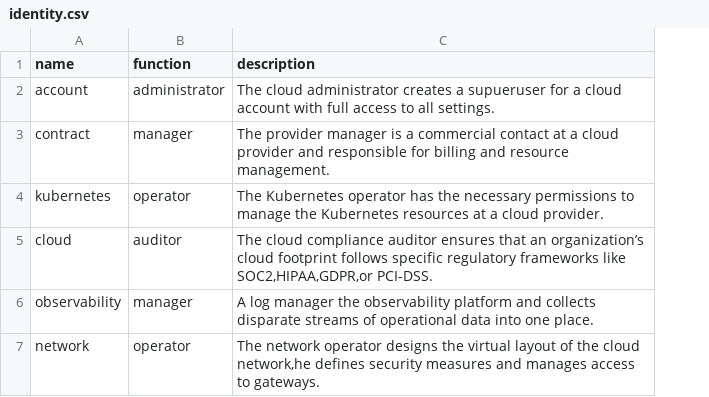
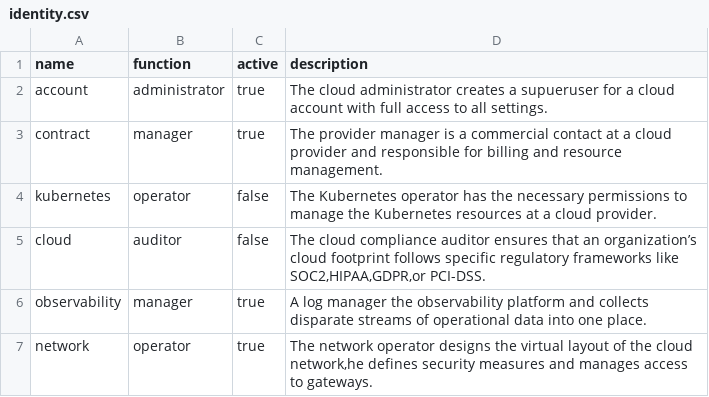
Before and after one commit to rescile/base-subscription-module, a CSV file: data/assets/identity.csv, drawn as a sheet; the diff names each change by its address in the sheet, - before the commit and + after, or states it on an @@ line.

```diff
--- a/data/assets/identity.csv
+++ b/data/assets/identity.csv
+column C (active), rows 2-7: true | true | false | false | true | true
```
Also changed, not shown: data/assets/provider.csv, 11 other files.
